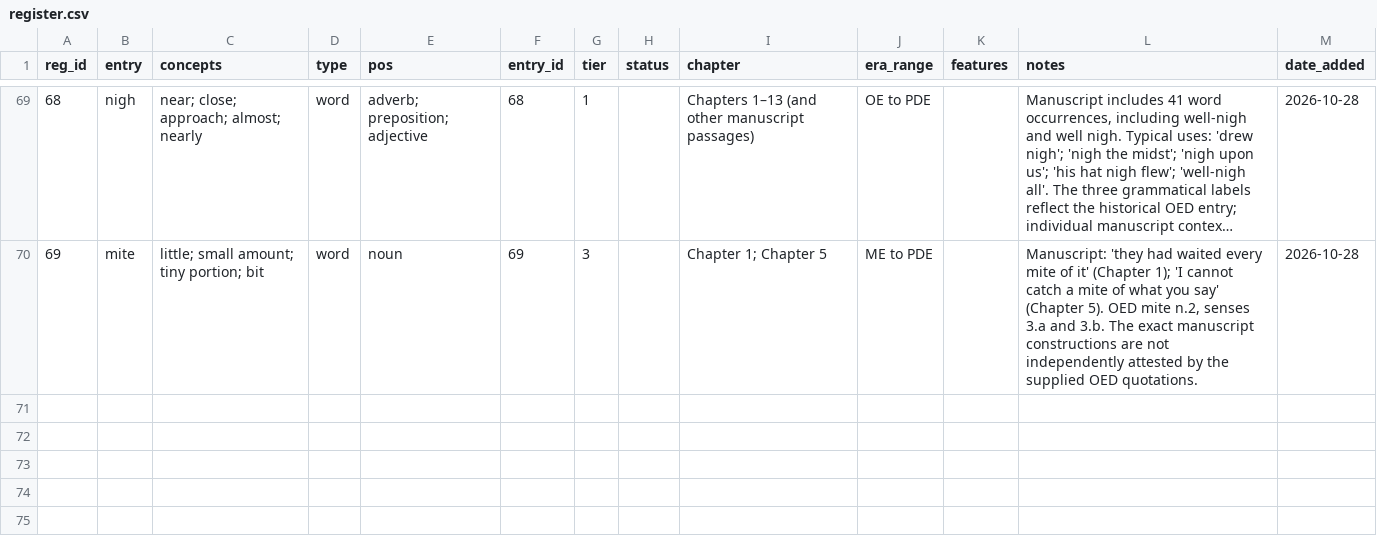
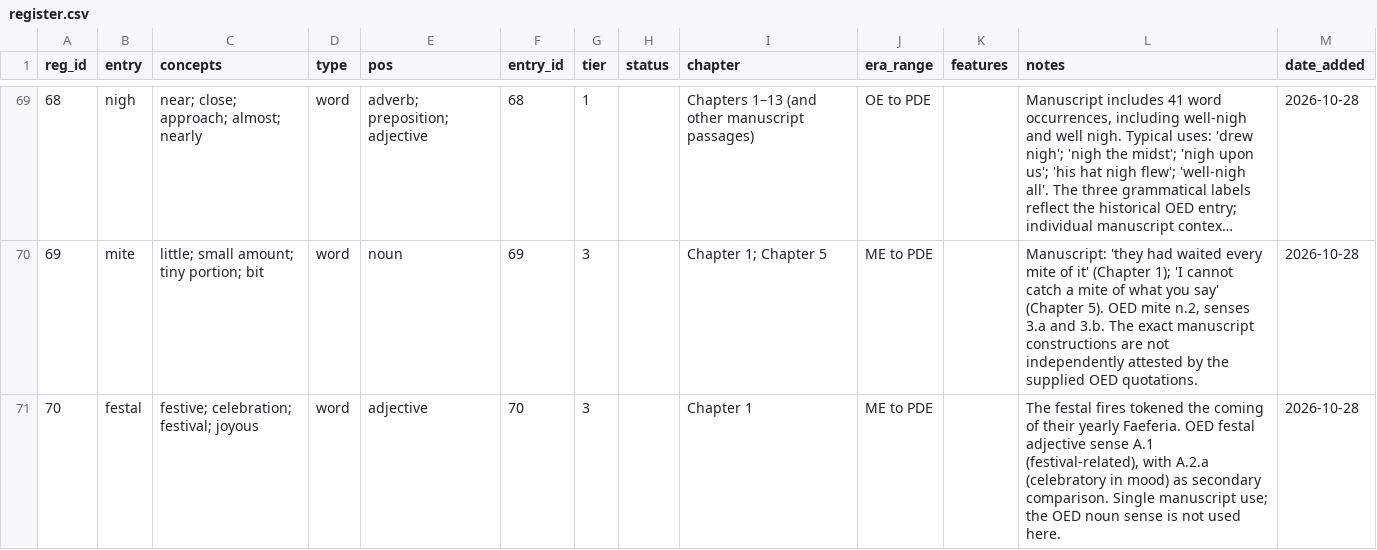
Before and after one commit to JTHensley/Oldish-Words-Study, a CSV file: register.csv, drawn as a sheet; only a part is shown, gaps mark what is left out; long unchanged cells end in ….

Commit message:
Add festal Tier 3 register entry

```diff
--- a/register.csv
+++ b/register.csv
@@ -70 +70,2 @@ reg_id,entry,concepts,type,pos,entry_id,tier,status,chapter,era_range,features,n
 69,mite,little; small amount; tiny portion; bit,word,noun,69,3,,Chapter 1; Chapter 5,ME to PDE,,"Manuscript: 'they had waited every mite of it' (Chapter 1); 'I cannot catch a mite of what you say' (Chapter 5). OED mite n.2, senses 3.a and 3.b. The exact manuscript constructions are not independently attested by the supplied OED quotations.",2026-10-28
+70,festal,festive; celebration; festival; joyous,word,adjective,70,3,,Chapter 1,ME to PDE,,"The festal fires tokened the coming of their yearly Faeferia. OED festal adjective sense A.1 (festival-related), with A.2.a (celebratory in mood) as secondary comparison. Single manuscript use; the OED noun sense is not used here.",2026-10-28
```
